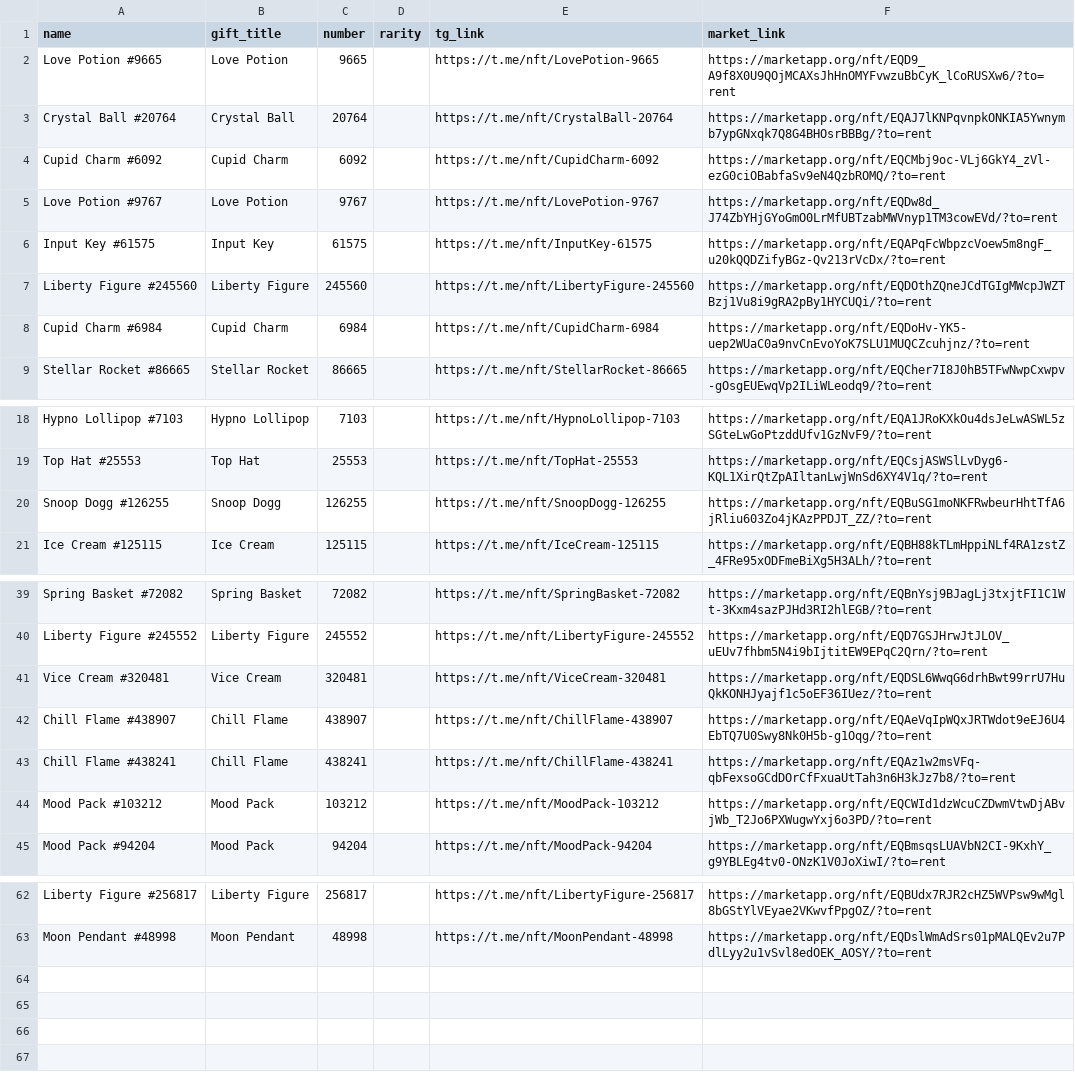
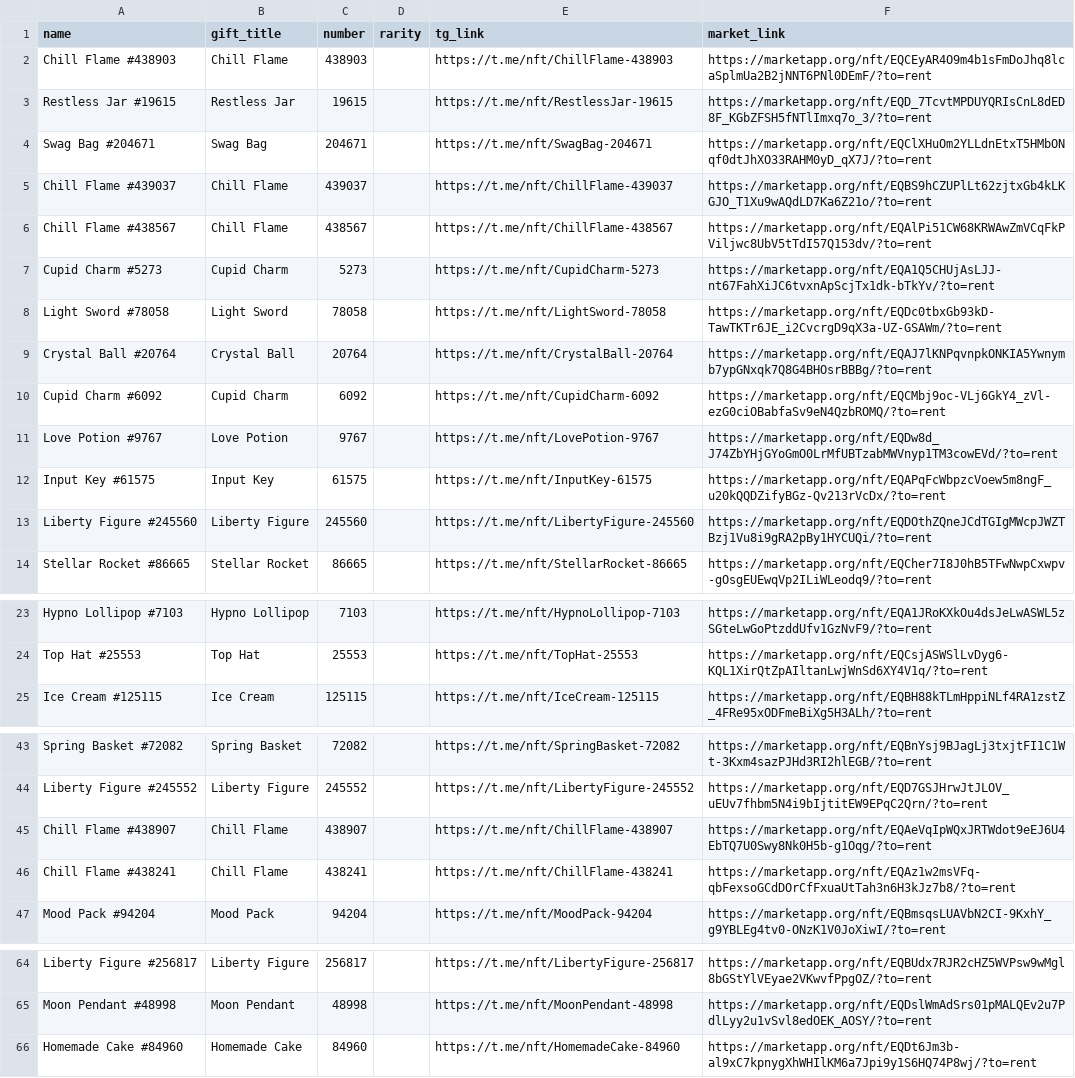
Before and after one commit to Zanjania0/duck-store, a CSV file: discounts.csv, drawn as a sheet; only a part is shown, gaps mark what is left out.

Commit message:
Auto-update deals & gifts catalog [skip ci]

```diff
--- a/discounts.csv
+++ b/discounts.csv
@@ -1,3 +1,9 @@
 name,gift_title,number,rarity,tg_link,market_link
-Love Potion #9665,Love Potion,9665,,https://t.me/nft/LovePotion-9665,https://marketapp.org/nft/EQD9_A9f8X0U9QOjMCAXsJhHnOMYFvwzuBbCyK_lCoRUSXw6/?to=rent
+Chill Flame #438903,Chill Flame,438903,,https://t.me/nft/ChillFlame-438903,https://marketapp.org/nft/EQCEyAR4O9m4b1sFmDoJhq8lcaSplmUa2B2jNNT6PNl0DEmF/?to=rent
+Restless Jar #19615,Restless Jar,19615,,https://t.me/nft/RestlessJar-19615,https://marketapp.org/nft/EQD_7TcvtMPDUYQRIsCnL8dED8F_KGbZFSH5fNTlImxq7o_3/?to=rent
+Swag Bag #204671,Swag Bag,204671,,https://t.me/nft/SwagBag-204671,https://marketapp.org/nft/EQClXHuOm2YLLdnEtxT5HMbONqf0dtJhXO33RAHM0yD_qX7J/?to=rent
+Chill Flame #439037,Chill Flame,439037,,https://t.me/nft/ChillFlame-439037,https://marketapp.org/nft/EQBS9hCZUPlLt62zjtxGb4kLKGJO_T1Xu9wAQdLD7Ka6Z21o/?to=rent
+Chill Flame #438567,Chill Flame,438567,,https://t.me/nft/ChillFlame-438567,https://marketapp.org/nft/EQAlPi51CW68KRWAwZmVCqFkPViljwc8UbV5tTdI57Q153dv/?to=rent
+Cupid Charm #5273,Cupid Charm,5273,,https://t.me/nft/CupidCharm-5273,https://marketapp.org/nft/EQA1Q5CHUjAsLJJ-nt67FahXiJC6tvxnApScjTx1dk-bTkYv/?to=rent
+Light Sword #78058,Light Sword,78058,,https://t.me/nft/LightSword-78058,https://marketapp.org/nft/EQDc0tbxGb93kD-TawTKTr6JE_i2CvcrgD9qX3a-UZ-GSAWm/?to=rent
 Crystal Ball #20764,Crystal Ball,20764,,https://t.me/nft/CrystalBall-20764,https://marketapp.org/nft/EQAJ7lKNPqvnpkONKIA5Ywnymb7ypGNxqk7Q8G4BHOsrBBBg/?to=rent
@@ -7,3 +13,2 @@ Input Key #61575,Input Key,61575,,https://t.me/nft/InputKey-61575,https://market
 Liberty Figure #245560,Liberty Figure,245560,,https://t.me/nft/LibertyFigure-245560,https://marketapp.org/nft/EQDOthZQneJCdTGIgMWcpJWZTBzj1Vu8i9gRA2pBy1HYCUQi/?to=rent
-Cupid Charm #6984,Cupid Charm,6984,,https://t.me/nft/CupidCharm-6984,https://marketapp.org/nft/EQDoHv-YK5-uep2WUaC0a9nvCnEvoYoK7SLU1MUQCZcuhjnz/?to=rent
 Stellar Rocket #86665,Stellar Rocket,86665,,https://t.me/nft/StellarRocket-86665,https://marketapp.org/nft/EQCher7I8J0hB5TFwNwpCxwpv-gOsgEUEwqVp2ILiWLeodq9/?to=rent
@@ -19,3 +24,2 @@ Hypno Lollipop #7103,Hypno Lollipop,7103,,https://t.me/nft/HypnoLollipop-7103,ht
 Top Hat #25553,Top Hat,25553,,https://t.me/nft/TopHat-25553,https://marketapp.org/nft/EQCsjASWSlLvDyg6-KQL1XirQtZpAIltanLwjWnSd6XY4V1q/?to=rent
-Snoop Dogg #126255,Snoop Dogg,126255,,https://t.me/nft/SnoopDogg-126255,https://marketapp.org/nft/EQBuSG1moNKFRwbeurHhtTfA6jRliu603Zo4jKAzPPDJT_ZZ/?to=rent
 Ice Cream #125115,Ice Cream,125115,,https://t.me/nft/IceCream-125115,https://marketapp.org/nft/EQBH88kTLmHppiNLf4RA1zstZ_4FRe95xODFmeBiXg5H3ALh/?to=rent
@@ -40,6 +44,4 @@ Spring Basket #72082,Spring Basket,72082,,https://t.me/nft/SpringBasket-72082,ht
 Liberty Figure #245552,Liberty Figure,245552,,https://t.me/nft/LibertyFigure-245552,https://marketapp.org/nft/EQD7GSJHrwJtJLOV_uEUv7fhbm5N4i9bIjtitEW9EPqC2Qrn/?to=rent
-Vice Cream #320481,Vice Cream,320481,,https://t.me/nft/ViceCream-320481,https://marketapp.org/nft/EQDSL6WwqG6drhBwt99rrU7HuQkKONHJyajf1c5oEF36IUez/?to=rent
 Chill Flame #438907,Chill Flame,438907,,https://t.me/nft/ChillFlame-438907,https://marketapp.org/nft/EQAeVqIpWQxJRTWdot9eEJ6U4EbTQ7U0Swy8Nk0H5b-g1Oqg/?to=rent
 Chill Flame #438241,Chill Flame,438241,,https://t.me/nft/ChillFlame-438241,https://marketapp.org/nft/EQAz1w2msVFq-qbFexsoGCdDOrCfFxuaUtTah3n6H3kJz7b8/?to=rent
-Mood Pack #103212,Mood Pack,103212,,https://t.me/nft/MoodPack-103212,https://marketapp.org/nft/EQCWId1dzWcuCZDwmVtwDjABvjWb_T2Jo6PXWugwYxj6o3PD/?to=rent
 Mood Pack #94204,Mood Pack,94204,,https://t.me/nft/MoodPack-94204,https://marketapp.org/nft/EQBmsqsLUAVbN2CI-9KxhY_g9YBLEg4tv0-ONzK1V0JoXiwI/?to=rent
@@ -63 +65,2 @@ Liberty Figure #256817,Liberty Figure,256817,,https://t.me/nft/LibertyFigure-256
 Moon Pendant #48998,Moon Pendant,48998,,https://t.me/nft/MoonPendant-48998,https://marketapp.org/nft/EQDslWmAdSrs01pMALQEv2u7PdlLyy2u1vSvl8edOEK_AOSY/?to=rent
+Homemade Cake #84960,Homemade Cake,84960,,https://t.me/nft/HomemadeCake-84960,https://marketapp.org/nft/EQDt6Jm3b-al9xC7kpnygXhWHIlKM6a7Jpi9y1S6HQ74P8wj/?to=rent
```
Also changed, not shown: 2 other files.
